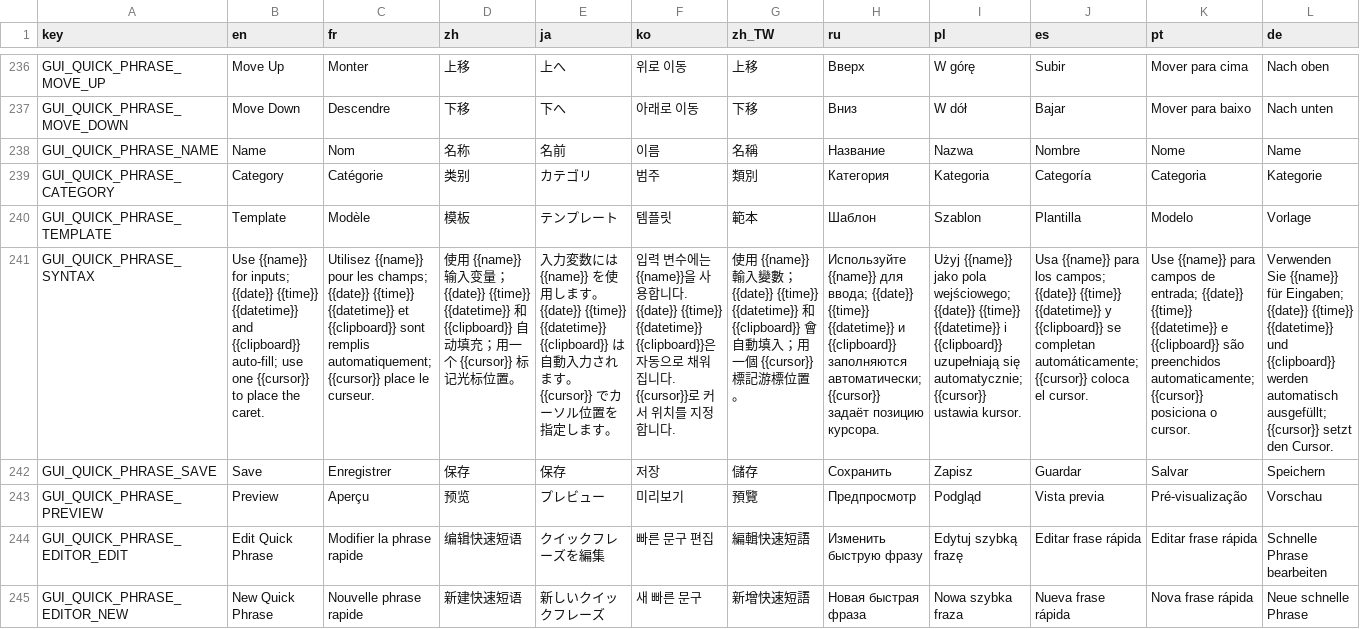
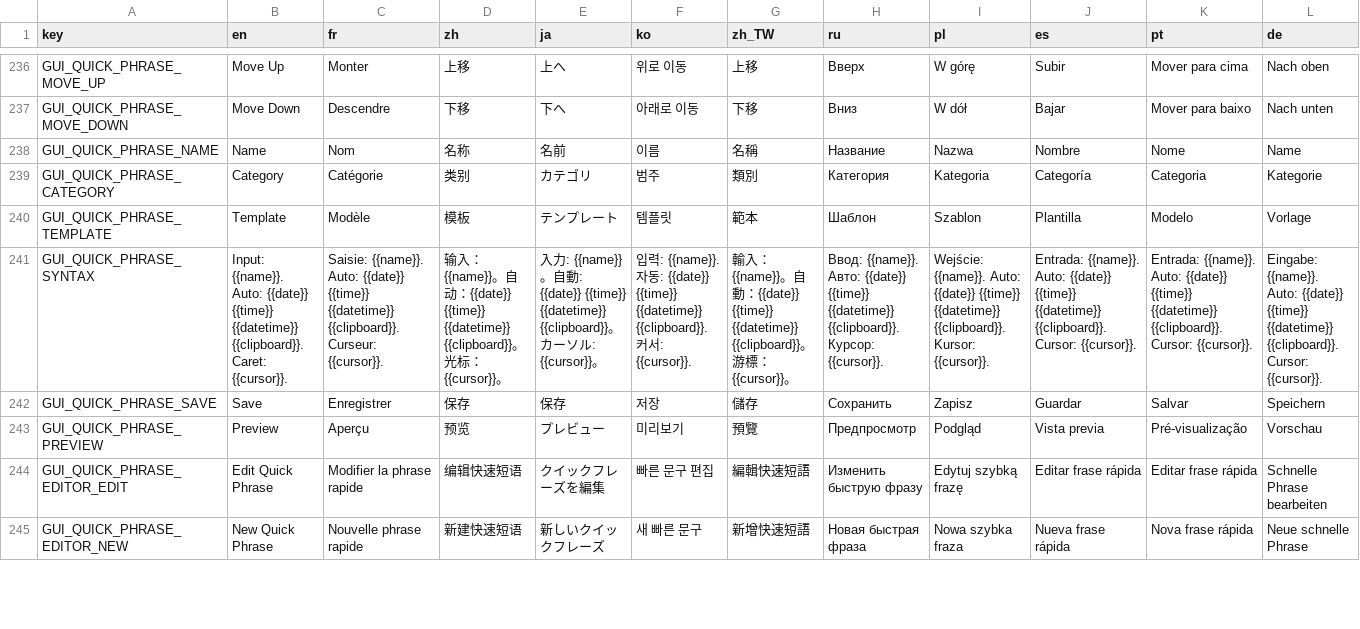
Before and after one commit to CYoJkoY/CapsLock-, a CSV file: lang.csv, drawn as a sheet; only a part is shown, gaps mark what is left out; the diff covers the shown part only; the diff names each change by its address in the sheet, - before the commit and + after, or states it on an @@ line.

Commit message:
fix(quick-phrase): refine cursor movement and syntax hint (#113)

```diff
--- a/lang.csv
+++ b/lang.csv
-B241 (en): Use {{name}} for inputs; {{date}} {{time}} {{datetime}} and {{clipboard}} auto-fill; use one {{cursor}} to place the caret.
+B241 (en): Input: {{name}}. Auto: {{date}} {{time}} {{datetime}} {{clipboard}}. Caret: {{cursor}}.
-C241 (fr): Utilisez {{name}} pour les champs; {{date}} {{time}} {{datetime}} et {{clipboard}} sont remplis automatiquement; {{cursor}} place le curseur.
+C241 (fr): Saisie: {{name}}. Auto: {{date}} {{time}} {{datetime}} {{clipboard}}. Curseur: {{cursor}}.
-D241 (zh): 使用 {{name}} 输入变量；{{date}} {{time}} {{datetime}} 和 {{clipboard}} 自动填充；用一个 {{cursor}} 标记光标位置。
+D241 (zh): 输入：{{name}}。自动：{{date}} {{time}} {{datetime}} {{clipboard}}。光标：{{cursor}}。
-E241 (ja): 入力変数には {{name}} を使用します。{{date}} {{time}} {{datetime}} {{clipboard}} は自動入力されます。{{cursor}} でカーソル位置を指定します。
+E241 (ja): 入力: {{name}}。自動: {{date}} {{time}} {{datetime}} {{clipboard}}。カーソル: {{cursor}}。
-F241 (ko): 입력 변수에는 {{name}}을 사용합니다. {{date}} {{time}} {{datetime}} {{clipboard}}은 자동으로 채워집니다. {{cursor}}로 커서 위치를 지정합니다.
+F241 (ko): 입력: {{name}}. 자동: {{date}} {{time}} {{datetime}} {{clipboard}}. 커서: {{cursor}}.
-G241 (zh_TW): 使用 {{name}} 輸入變數；{{date}} {{time}} {{datetime}} 和 {{clipboard}} 會自動填入；用一個 {{cursor}} 標記游標位置。
+G241 (zh_TW): 輸入：{{name}}。自動：{{date}} {{time}} {{datetime}} {{clipboard}}。游標：{{cursor}}。
-H241 (ru): Используйте {{name}} для ввода; {{date}} {{time}} {{datetime}} и {{clipboard}} заполняются автоматически; {{cursor}} задаёт позицию курсора.
+H241 (ru): Ввод: {{name}}. Авто: {{date}} {{time}} {{datetime}} {{clipboard}}. Курсор: {{cursor}}.
-I241 (pl): Użyj {{name}} jako pola wejściowego; {{date}} {{time}} {{datetime}} i {{clipboard}} uzupełniają się automatycznie; {{cursor}} ustawia kursor.
+I241 (pl): Wejście: {{name}}. Auto: {{date}} {{time}} {{datetime}} {{clipboard}}. Kursor: {{cursor}}.
-J241 (es): Usa {{name}} para los campos; {{date}} {{time}} {{datetime}} y {{clipboard}} se completan automáticamente; {{cursor}} coloca el cursor.
+J241 (es): Entrada: {{name}}. Auto: {{date}} {{time}} {{datetime}} {{clipboard}}. Cursor: {{cursor}}.
-K241 (pt): Use {{name}} para campos de entrada; {{date}} {{time}} {{datetime}} e {{clipboard}} são preenchidos automaticamente; {{cursor}} posiciona o cursor.
+K241 (pt): Entrada: {{name}}. Auto: {{date}} {{time}} {{datetime}} {{clipboard}}. Cursor: {{cursor}}.
-L241 (de): Verwenden Sie {{name}} für Eingaben; {{date}} {{time}} {{datetime}} und {{clipboard}} werden automatisch ausgefüllt; {{cursor}} setzt den Cursor.
+L241 (de): Eingabe: {{name}}. Auto: {{date}} {{time}} {{datetime}} {{clipboard}}. Cursor: {{cursor}}.
```
Also changed, not shown: 2 edited cells elsewhere in this file, 2 other files.
